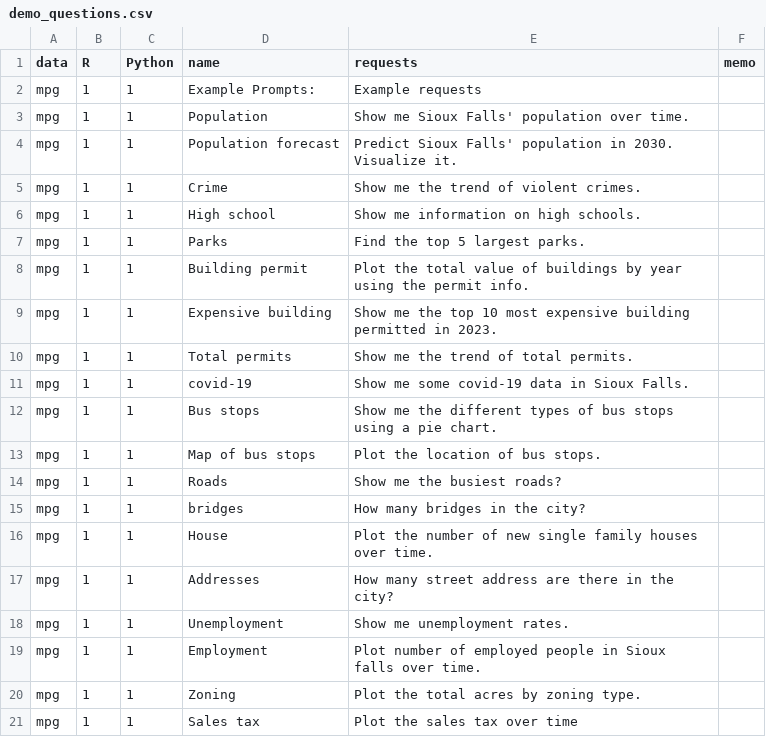
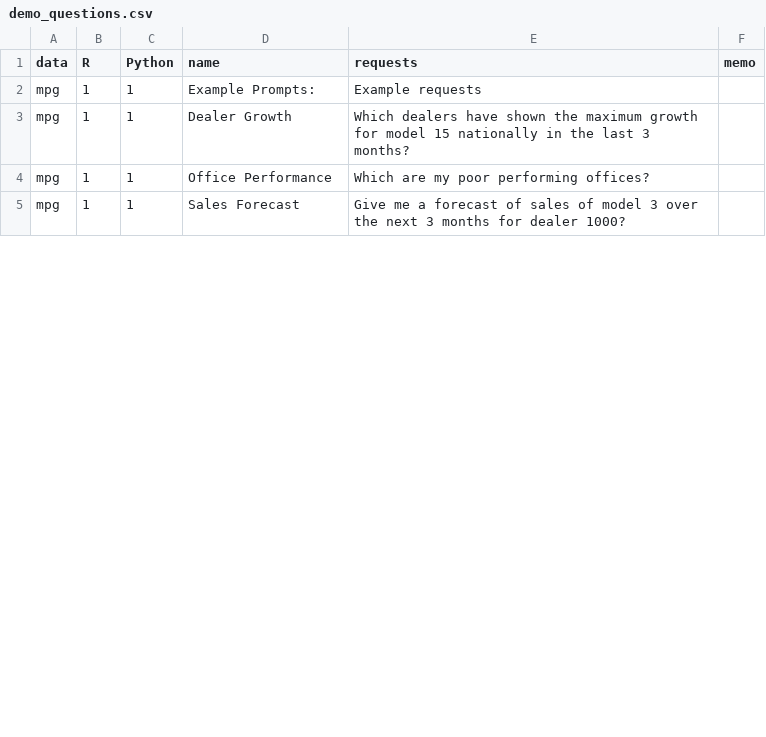
Before and after one commit to dan-burk/RTutor, a CSV file: inst/app/www/demo_questions.csv, drawn as a sheet; only a part is shown; the diff covers the shown part only.

Commit message:
Load Company Data
demo_questions.csv: modified prompts to fit company questions
server: deleted a comment
fct_helpers:
- adjusted data_path so we won't have to change it
- modified available_datasets to company data

```diff
--- a/inst/app/www/demo_questions.csv
+++ b/inst/app/www/demo_questions.csv
@@ -2,20 +2,4 @@
 mpg,1,1,Example Prompts: ,Example requests,
-mpg,1,1,Population,Show me Sioux Falls' population over time.,
-mpg,1,1,Population forecast,Predict Sioux Falls' population in 2030.  Visualize it.,
-mpg,1,1,Crime,Show me the trend of violent crimes.,
-mpg,1,1,High school,Show me information on high schools.,
-mpg,1,1,Parks,Find the top 5 largest parks.,
-mpg,1,1,Building permit,Plot  the total value of buildings by year using the permit info.,
-mpg,1,1,Expensive building,Show me the top 10 most expensive building permitted in 2023.,
-mpg,1,1,Total permits,Show me the trend of total permits.,
-mpg,1,1,covid-19,Show me some covid-19 data in Sioux Falls.,
-mpg,1,1,Bus stops,Show me the different types of bus stops using a pie chart.,
-mpg,1,1,Map of bus stops,Plot the location of bus stops.,
-mpg,1,1,Roads,Show me the busiest roads?,
-mpg,1,1,bridges,How many bridges in the city?,
-mpg,1,1,House,Plot the number of new single family houses over time.,
-mpg,1,1,Addresses,How many street address are there in the city?,
-mpg,1,1,Unemployment,Show me unemployment rates.,
-mpg,1,1,Employment,Plot number of employed people in Sioux falls over time.  ,
-mpg,1,1,Zoning,Plot the total acres by zoning type.,
-mpg,1,1,Sales tax,Plot  the sales tax over time,
+mpg,1,1,Dealer Growth,Which dealers have shown the maximum growth for model 15 nationally in the last 3 months?,
+mpg,1,1,Office Performance,Which are my poor performing offices?,
+mpg,1,1,Sales Forecast,Give me a forecast of sales of model 3 over the next 3 months for dealer 1000?,
```
Also changed, not shown: 6 removed rows and 4 edited cells elsewhere in this file, 2 other files.
